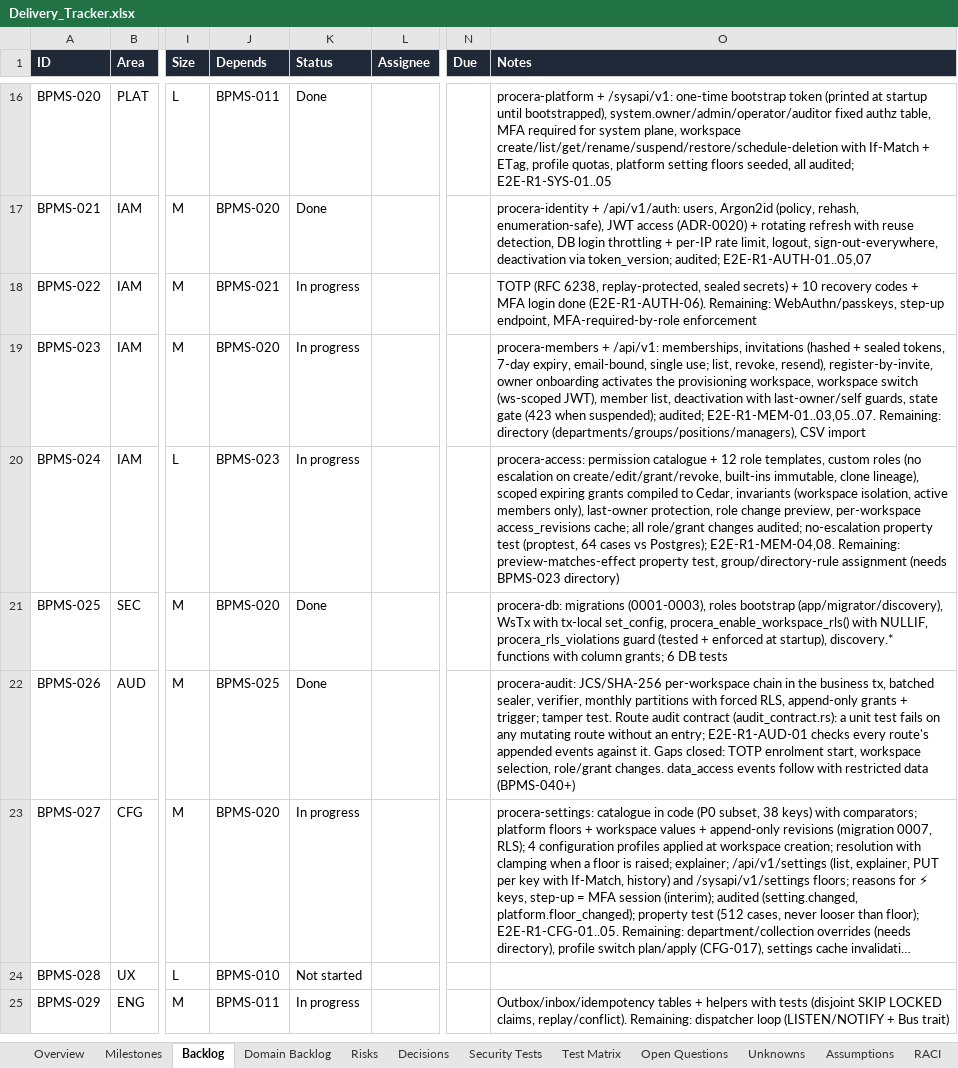
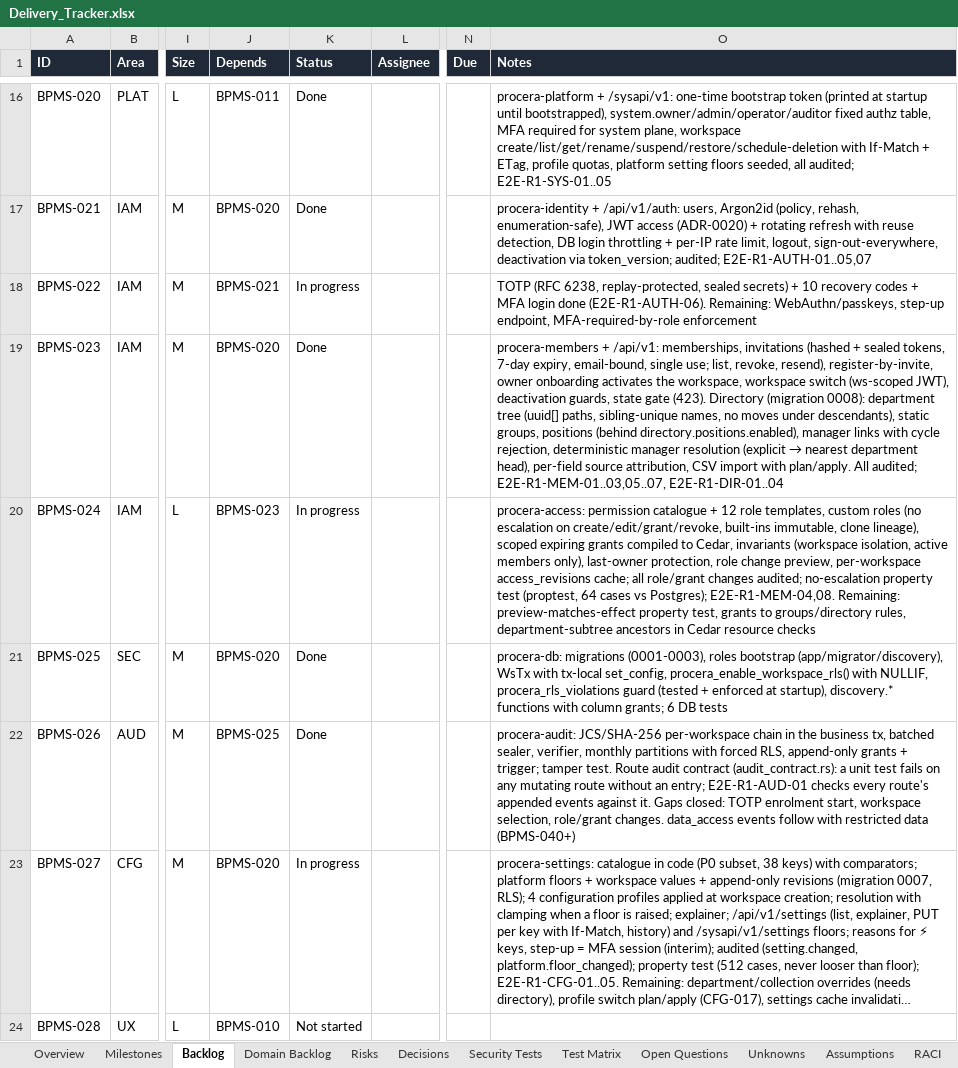
Before and after one commit to CasualOffice/Procera, an Excel workbook: trackers/Delivery_Tracker.xlsx, sheet Backlog, drawn as a sheet; only a part is shown, gaps mark what is left out; the shorter side is filled out with more unchanged rows; long unchanged cells end in …; values as stored, in another font and other column widths than the file's, no borders; conditional formats and table styles not drawn; the diff names each change by its address in the sheet, - before the commit and + after, or states it on an @@ line.

Commit message:
docs: directory API, E2E plan and LLD path note; tracker marks BPMS-023 done
Signed-off-by: sachin sarwa <schnsrw@gmail.com>

```diff
--- a/trackers/Delivery_Tracker.xlsx (sheet Backlog)
+++ b/trackers/Delivery_Tracker.xlsx (sheet Backlog)
-K19 (Status): In progress
+K19 (Status): Done
@@ O19 (Notes): …activates the provisioning workspace, workspace switch (ws-scoped JWT), member list, deactivation with last-owner/self guards, state gate (423 when suspended); audited; E2E-R1-MEM-01..03,05..07. Remaining: directory (departments/groups/positions/managers), CSV import → …activates the workspace, workspace switch (ws-scoped JWT), deactivation guards, state gate (423). Directory (migration 0008): department tree (uuid[] paths, sibling-unique names, no moves under descendants), static groups, positions (behind directory.positions.enabled), manager links with cycle rejection, deterministic manager resolution (explicit → nearest department head), per-field source attribution, CSV import with plan/apply. All audited; E2E-R1-MEM-01..03,05..07, E2E-R1-DIR-01..04 @@
-O20 (Notes): …property test, group/directory-rule assignment (needs BPMS-023 directory)
+O20 (Notes): …property test, grants to groups/directory rules, department-subtree ancestors in Cedar resource checks
```
Also changed, not shown: sheet Domain Backlog, 8 other files.
